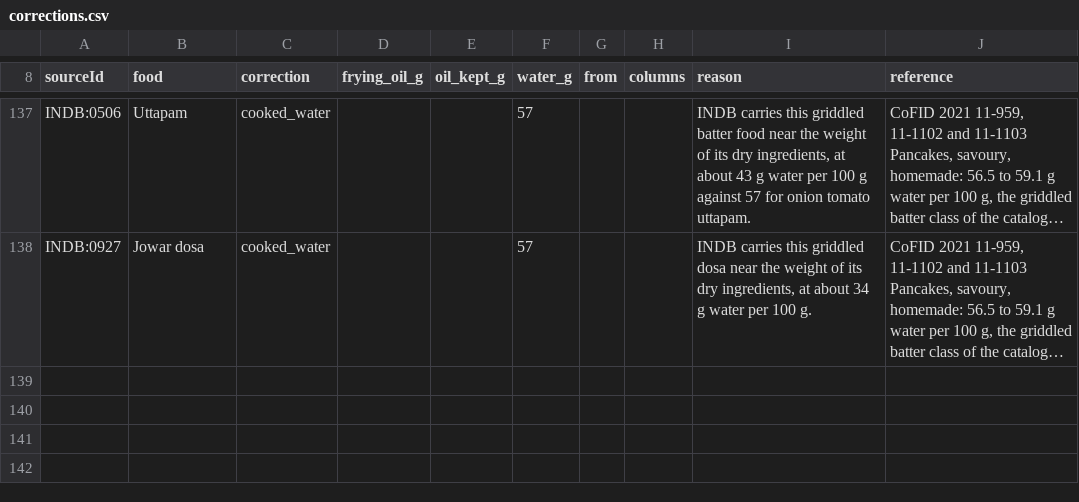
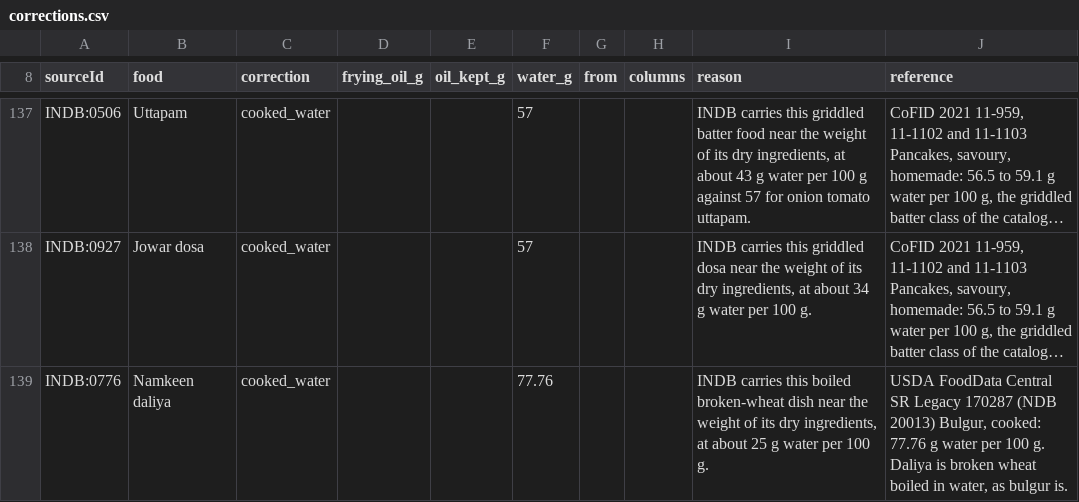
Before and after one commit to ArmaanCode2/Macrobase, a CSV file: tools/catalog/corrections.csv, drawn as a sheet; only a part is shown, gaps mark what is left out; long unchanged cells end in …; the diff names each change by its address in the sheet, - before the commit and + after, or states it on an @@ line.

```diff
--- a/tools/catalog/corrections.csv
+++ b/tools/catalog/corrections.csv
+row 139: INDB:0776 | Namkeen daliya | cooked_water |  |  | 77.76 |  |  | INDB carries this boiled broken-wheat dish near the weight of its dry ingredients, at about 25 g water per 100 g. | USDA FoodData Central SR Legacy 170287 (NDB 20013) Bulgur, cooked: 77.76 g water per 100 g. Daliya is broken wheat boiled in water, as bulgur is.
```
Also changed, not shown: tools/catalog/branded/branded_foods.csv, tools/catalog/branded/catalog_versions.csv, 18 other files.
